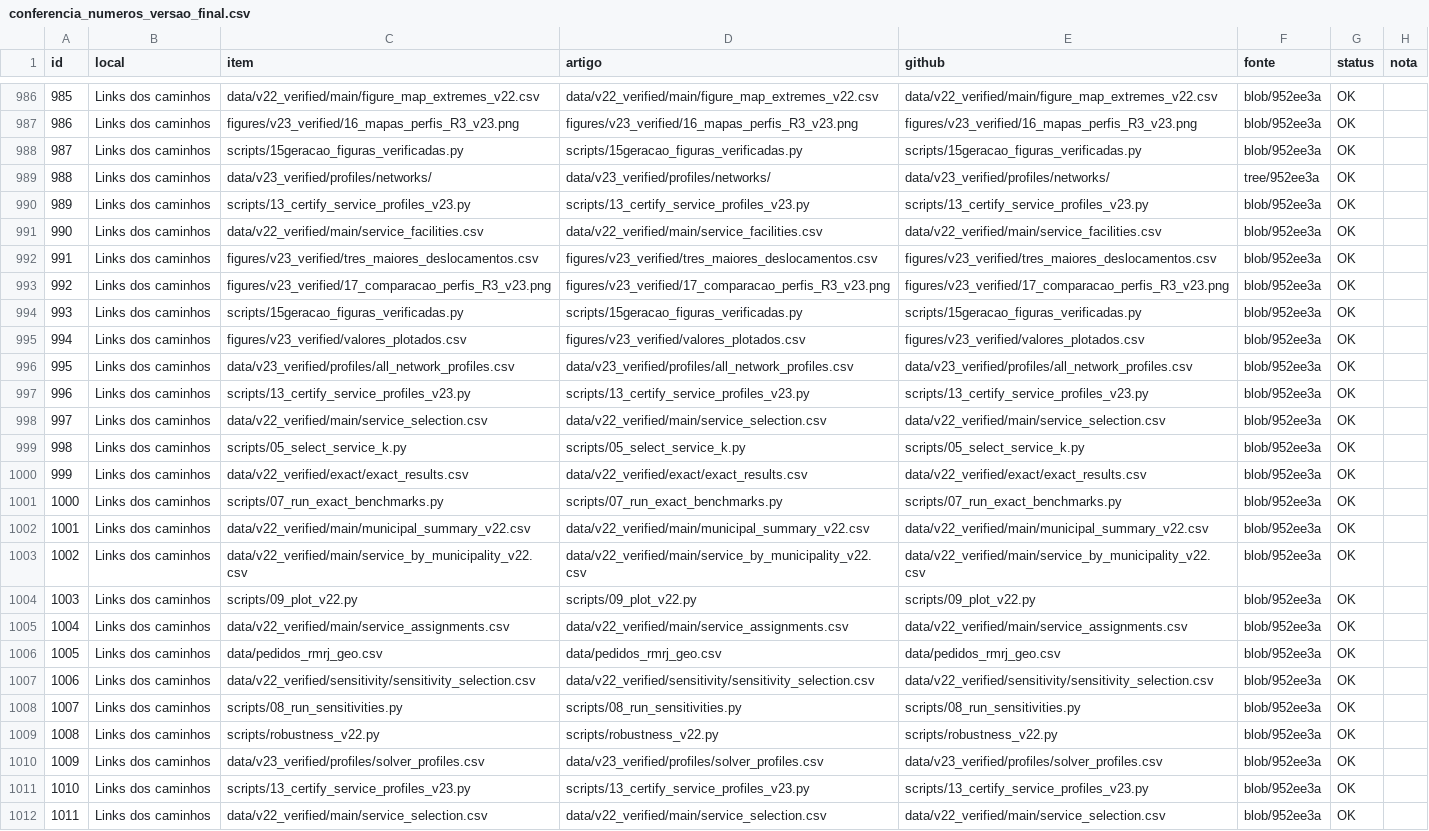
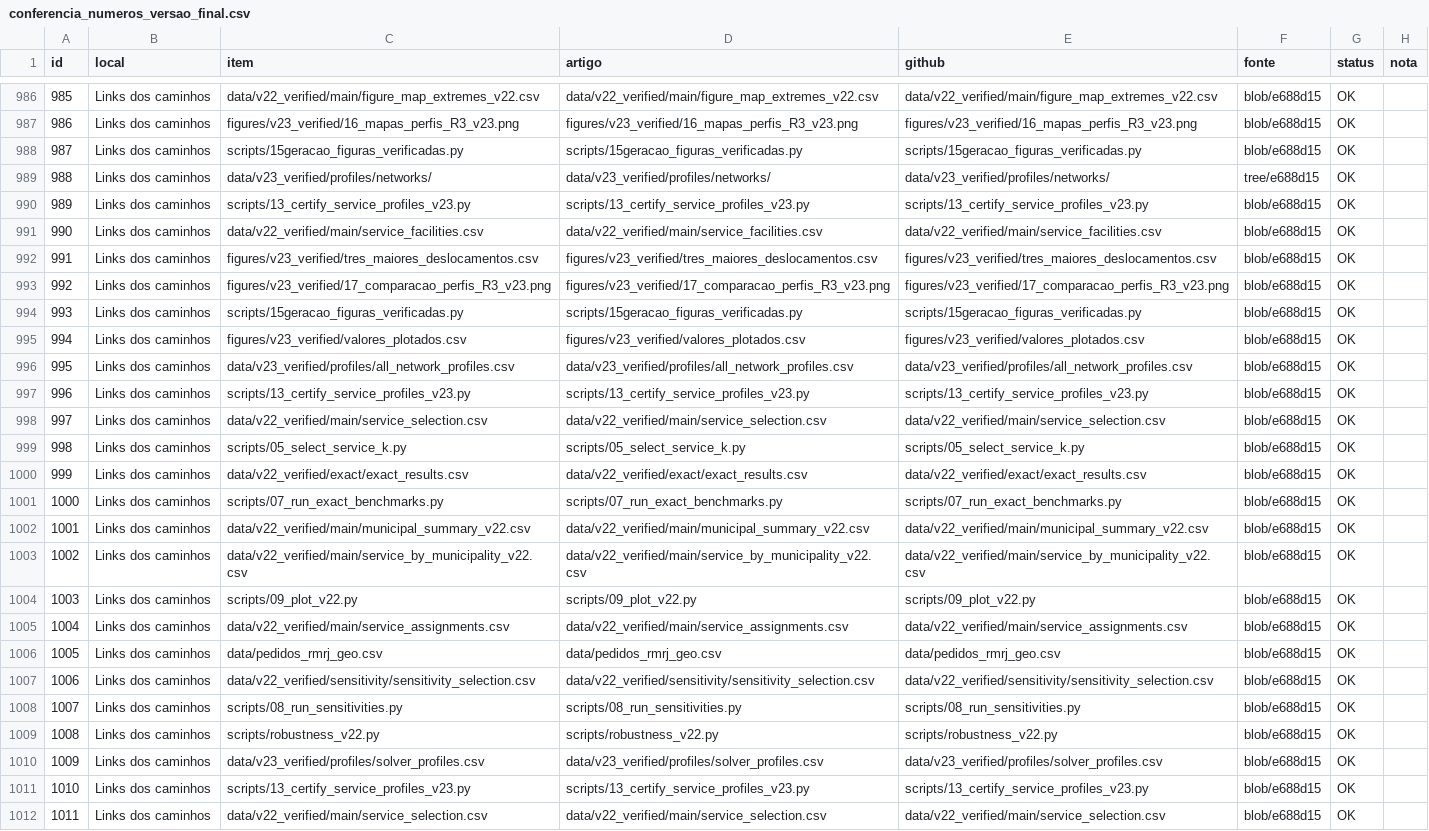
Before and after one commit to brunomoraes87/pickup-points-rmrj, a CSV file: docs/conferencia_numeros_versao_final.csv, drawn as a sheet; only a part is shown, gaps mark what is left out; the diff covers the shown part only; the diff names each change by its address in the sheet, - before the commit and + after, or states it on an @@ line.

```diff
--- a/docs/conferencia_numeros_versao_final.csv
+++ b/docs/conferencia_numeros_versao_final.csv
-F986:F988 (fonte): blob/952ee3a
+F986:F988 (fonte): blob/e688d15
-F989 (fonte): tree/952ee3a
+F989 (fonte): tree/e688d15
-F990:F1012 (fonte): blob/952ee3a
+F990:F1012 (fonte): blob/e688d15
```
Also changed, not shown: 53 edited cells elsewhere in this file, 5 other files.
